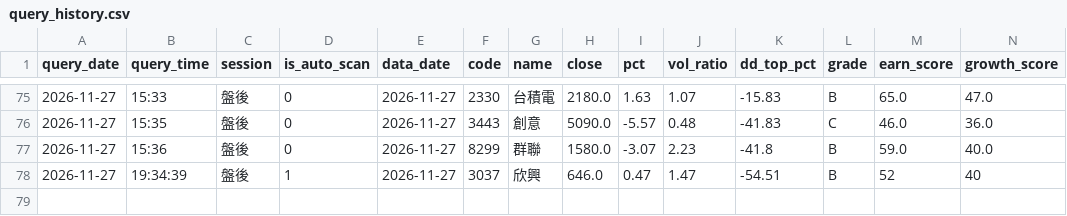
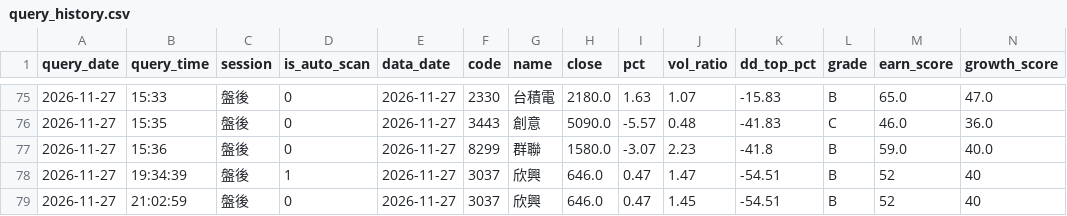
Before and after one commit to bios12-huang/stock-report-pages, a CSV file: data/query_history.csv, drawn as a sheet; only a part is shown, gaps mark what is left out; rows hold the shown columns only; the diff names each change by its address in the sheet, - before the commit and + after, or states it on an @@ line.

Commit message:
log 3037 (2026-11-27)

```diff
--- a/data/query_history.csv
+++ b/data/query_history.csv
+row 79: 2026-11-27 | 21:02:59 | 盤後 | 0 | 2026-11-27 | 3037 | 欣興 | 646.0 | 0.47 | 1.45 | -54.51 | B | 52 | 40
```
